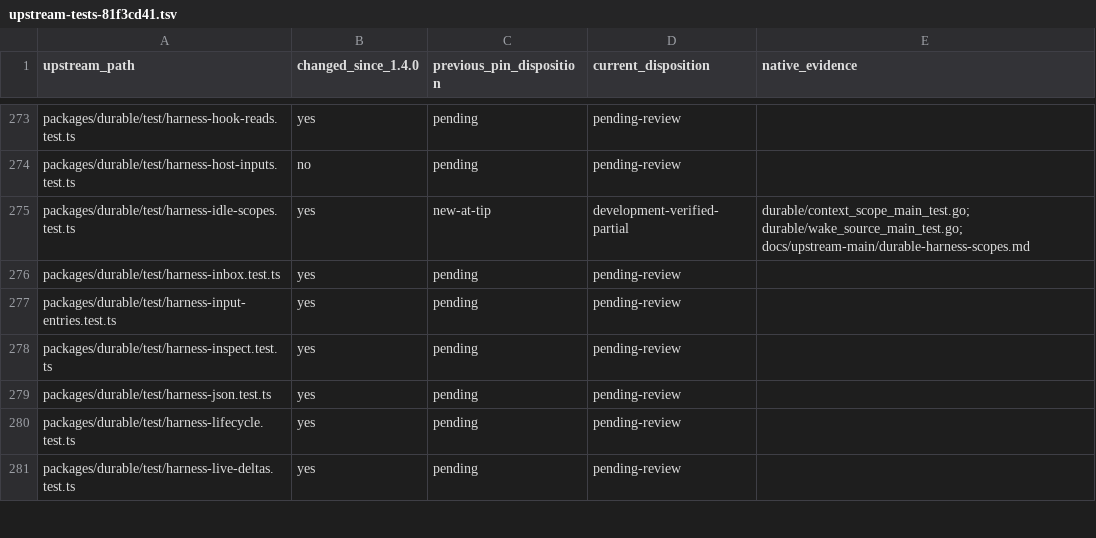
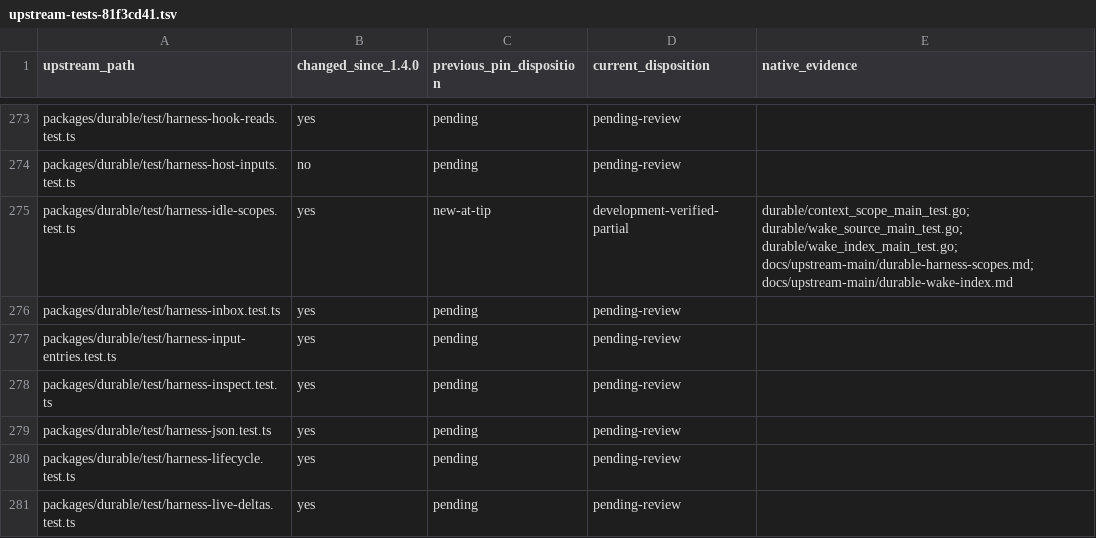
Before and after one commit to rcarmo/go-ai, a TSV file: docs/upstream-main/upstream-tests-81f3cd41.tsv, drawn as a sheet; only a part is shown, gaps mark what is left out.

Commit message:
durable: index native sleeping tasks for active Wake reads

```diff
--- a/docs/upstream-main/upstream-tests-81f3cd41.tsv
+++ b/docs/upstream-main/upstream-tests-81f3cd41.tsv
@@ -274,3 +274,3 @@ packages/durable/test/harness-hook-reads.test.ts	yes	pending	pending-review
 packages/durable/test/harness-host-inputs.test.ts	no	pending	pending-review	
-packages/durable/test/harness-idle-scopes.test.ts	yes	new-at-tip	development-verified-partial	durable/context_scope_main_test.go; durable/wake_source_main_test.go; docs/upstream-main/durable-harness-scopes.md
+packages/durable/test/harness-idle-scopes.test.ts	yes	new-at-tip	development-verified-partial	durable/context_scope_main_test.go; durable/wake_source_main_test.go; durable/wake_index_main_test.go; docs/upstream-main/durable-harness-scopes.md; docs/upstream-main/durable-wake-index.md
 packages/durable/test/harness-inbox.test.ts	yes	pending	pending-review	
```
Also changed, not shown: 8 other files.
